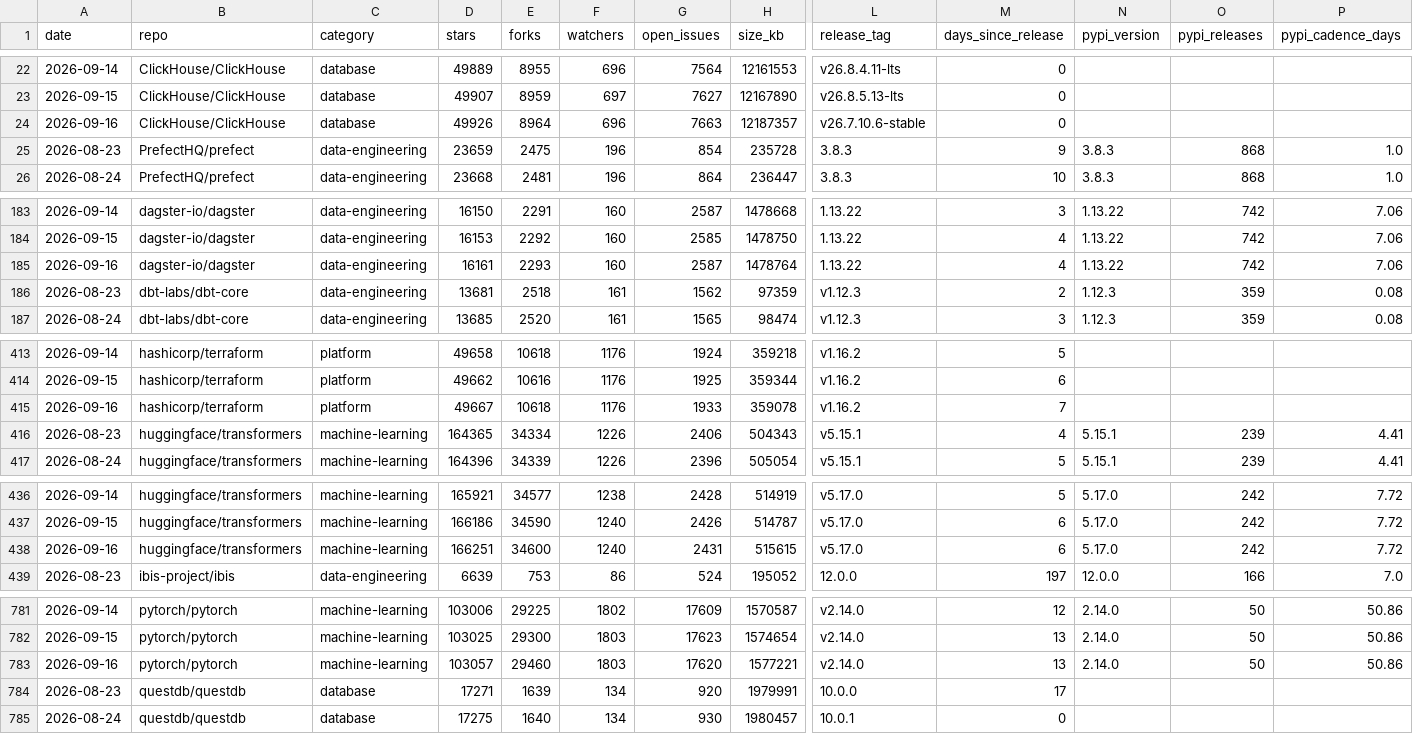
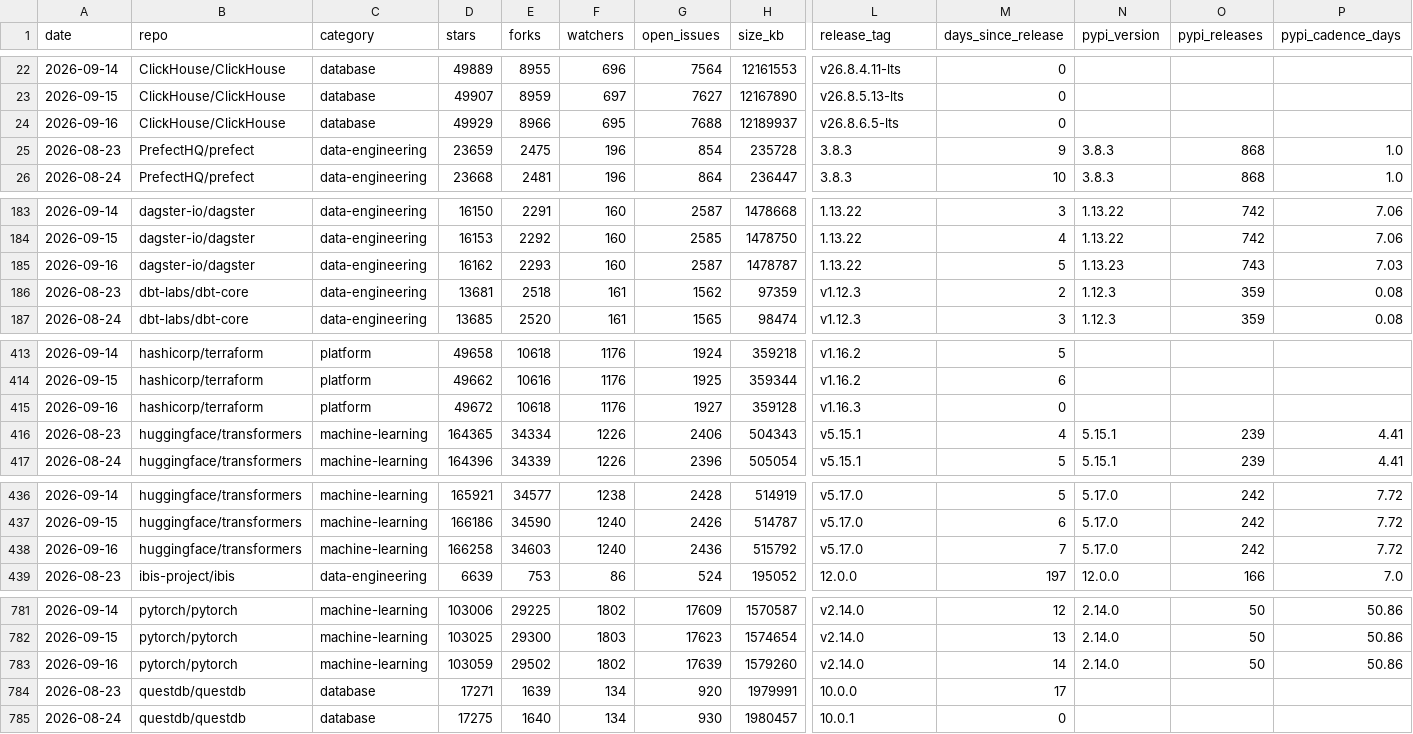
Before and after one commit to Amirzamani1l/oss-momentum, a CSV file: data/observations.csv, drawn as a sheet; only a part is shown, gaps mark what is left out; the diff covers the shown part only; the diff names each change by its address in the sheet, - before the commit and + after, or states it on an @@ line.

Commit message:
data: 2026-09-16 snapshot (42 projects, +499 stars, transformers leading) (#84)

```diff
--- a/data/observations.csv
+++ b/data/observations.csv
-D24 (stars): 49926
+D24 (stars): 49929
-E24 (forks): 8964
+E24 (forks): 8966
-F24 (watchers): 696
+F24 (watchers): 695
-G24 (open_issues): 7663
+G24 (open_issues): 7688
-H24 (size_kb): 12187357
+H24 (size_kb): 12189937
-L24 (release_tag): v26.7.10.6-stable
+L24 (release_tag): v26.8.6.5-lts
-D185 (stars): 16161
+D185 (stars): 16162
-H185 (size_kb): 1478764
+H185 (size_kb): 1478787
-M185 (days_since_release): 4
+M185 (days_since_release): 5
-N185 (pypi_version): 1.13.22
+N185 (pypi_version): 1.13.23
-O185 (pypi_releases): 742
+O185 (pypi_releases): 743
-P185 (pypi_cadence_days): 7.06
+P185 (pypi_cadence_days): 7.03
-D415 (stars): 49667
+D415 (stars): 49672
-G415 (open_issues): 1933
+G415 (open_issues): 1927
-H415 (size_kb): 359078
+H415 (size_kb): 359128
-L415 (release_tag): v1.16.2
+L415 (release_tag): v1.16.3
-M415 (days_since_release): 7
+M415 (days_since_release): 0
-D438 (stars): 166251
+D438 (stars): 166258
-E438 (forks): 34600
+E438 (forks): 34603
-G438 (open_issues): 2431
+G438 (open_issues): 2436
-H438 (size_kb): 515615
+H438 (size_kb): 515792
-M438 (days_since_release): 6
+M438 (days_since_release): 7
-D783 (stars): 103057
+D783 (stars): 103059
-E783 (forks): 29460
+E783 (forks): 29502
-F783 (watchers): 1803
+F783 (watchers): 1802
-G783 (open_issues): 17620
+G783 (open_issues): 17639
-H783 (size_kb): 1577221
+H783 (size_kb): 1579260
-M783 (days_since_release): 13
+M783 (days_since_release): 14
```
Also changed, not shown: 108 edited cells elsewhere in this file, 38 other files.
